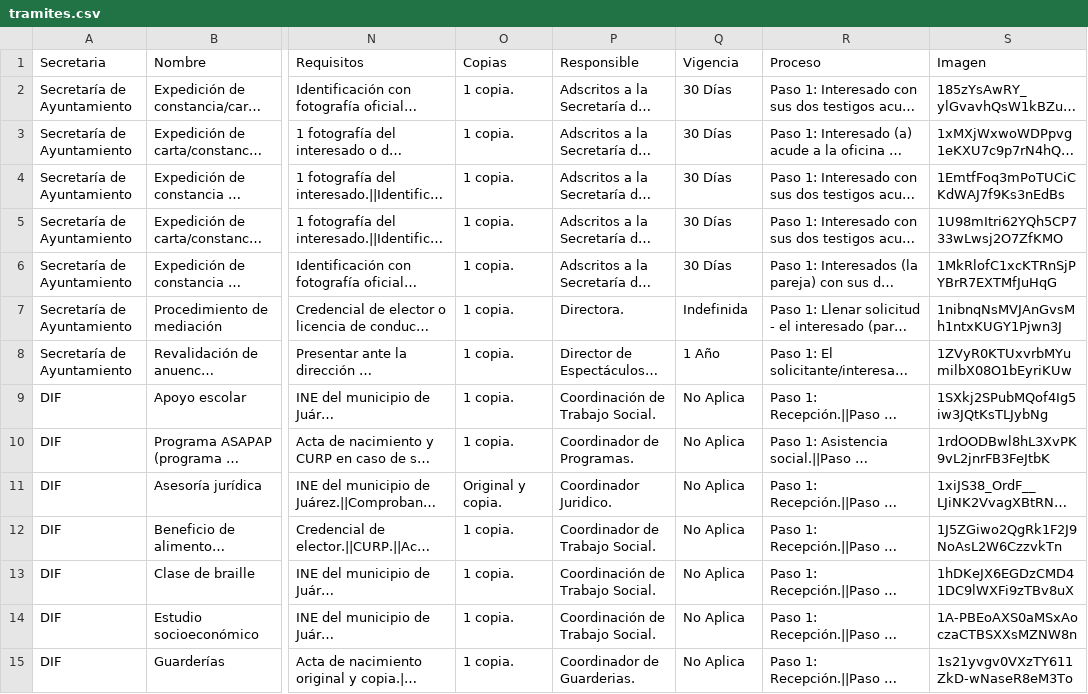
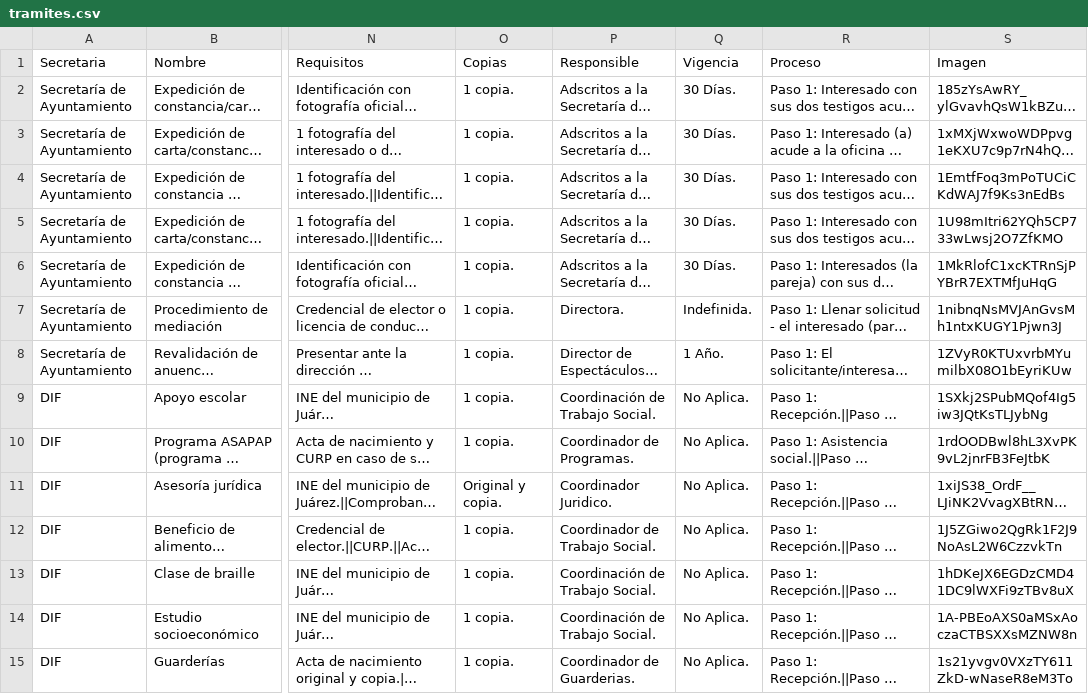
Before and after one commit to velverconsulting/soyjuarense-public, a CSV file: tramites.csv, drawn as a sheet; only a part is shown, gaps mark what is left out; long unchanged cells end in …; the diff covers the shown part only; the diff names each change by its address in the sheet, - before the commit and + after, or states it on an @@ line.

Commit message:
Updated file with CSV data from Google Sheets on 2024-11-12T22:59:00.545Z

```diff
--- a/tramites.csv
+++ b/tramites.csv
-Q2:Q6 (Vigencia): 30 Días
+Q2:Q6 (Vigencia): 30 Días.
-Q7 (Vigencia): Indefinida
+Q7 (Vigencia): Indefinida.
-Q8 (Vigencia): 1 Año
+Q8 (Vigencia): 1 Año.
-Q9:Q15 (Vigencia): No Aplica
+Q9:Q15 (Vigencia): No Aplica.
```
Also changed, not shown: 48 edited cells elsewhere in this file.
